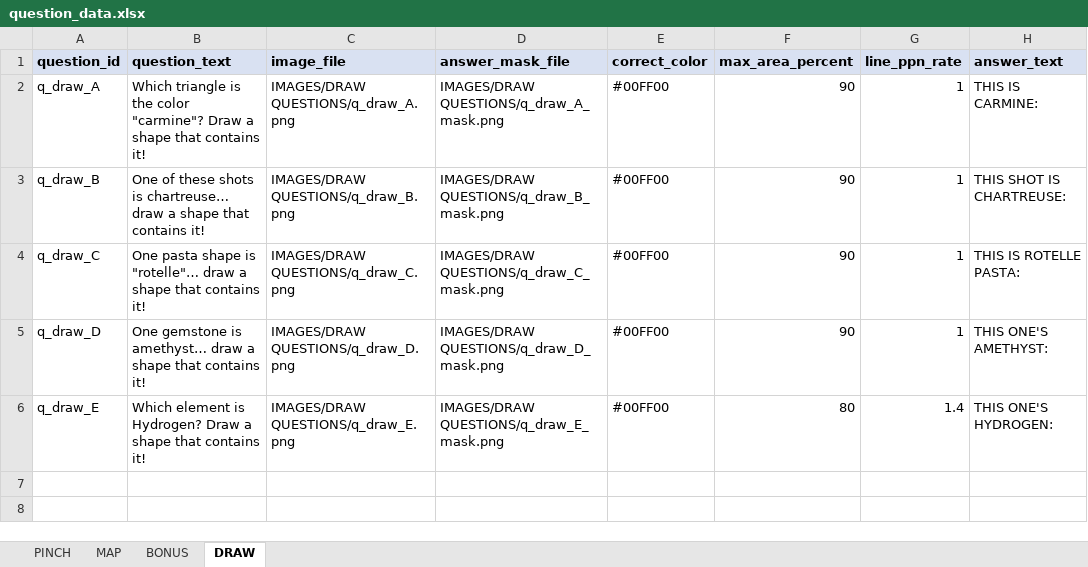
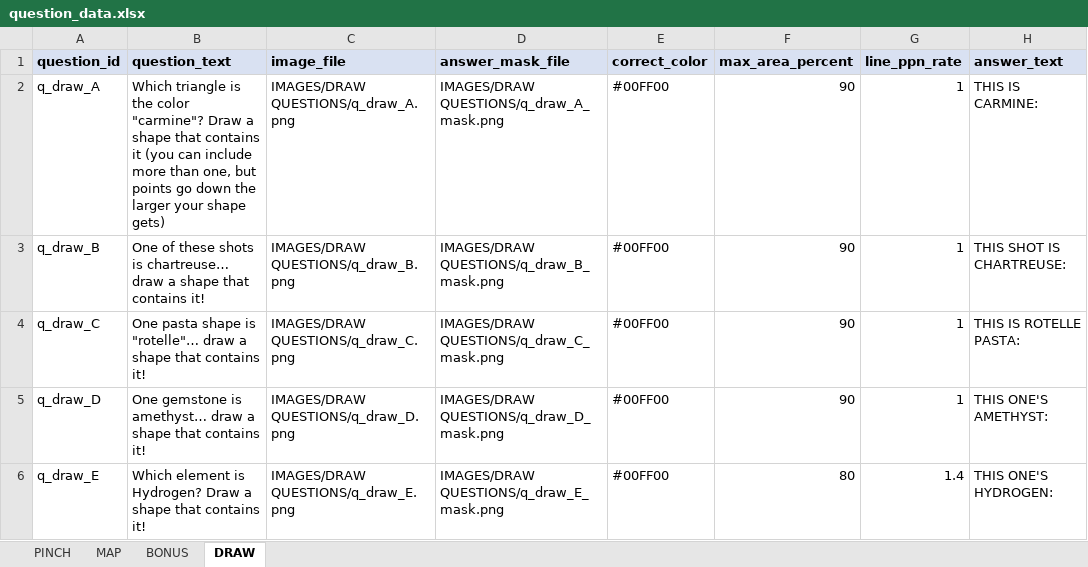
Before and after one commit to SmilingBuddhaGames/Close-Enough-Trivia, an Excel workbook: question_data.xlsx, sheet DRAW, drawn as a sheet; only a part is shown; values as stored, in another font and other column widths than the file's, no borders; the diff names each change by its address in the sheet, - before the commit and + after, or states it on an @@ line.

```diff
--- a/question_data.xlsx (sheet DRAW)
+++ b/question_data.xlsx (sheet DRAW)
-B2 (question_text): …that contains it!
+B2 (question_text): …that contains it (you can include more than one, but points go down the larger your shape gets)
```
Also changed, not shown: 3 other files.
